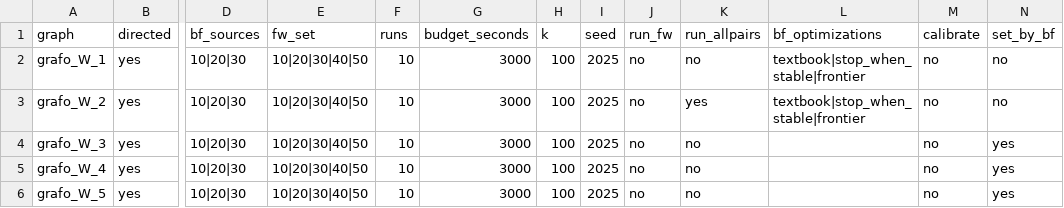
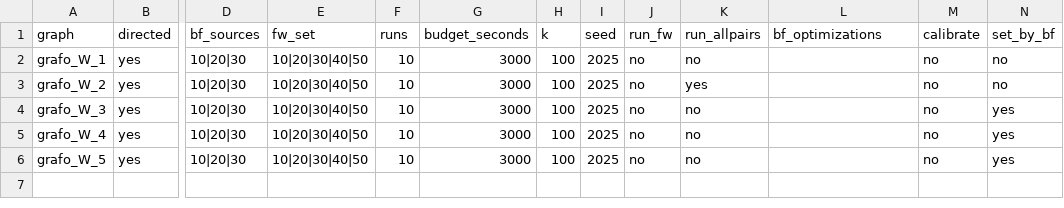
Before and after one commit to Cerne17/graph-library-cpp, a CSV file: config_part3_followup.csv, drawn as a sheet; only a part is shown, gaps mark what is left out; the diff names each change by its address in the sheet, - before the commit and + after, or states it on an @@ line.

Commit message:
chore(analysis): follow-up config limited to the cheap runs
10 runs of Bellman-Ford and of the negative-cycle check on every graph,
one full all-pairs Bellman-Ford on W_2, and the distances among the set by
Bellman-Ford on W_3 to W_5. The variants keep their first-run samples
(3 to 10 runs); Floyd-Warshall and the other full all-pairs runs stay
estimated.

```diff
--- a/config_part3_followup.csv
+++ b/config_part3_followup.csv
-L2:L3 (bf_optimizations): textbook|stop_when_stable|frontier
+L2:L3 (bf_optimizations): (empty)
```
